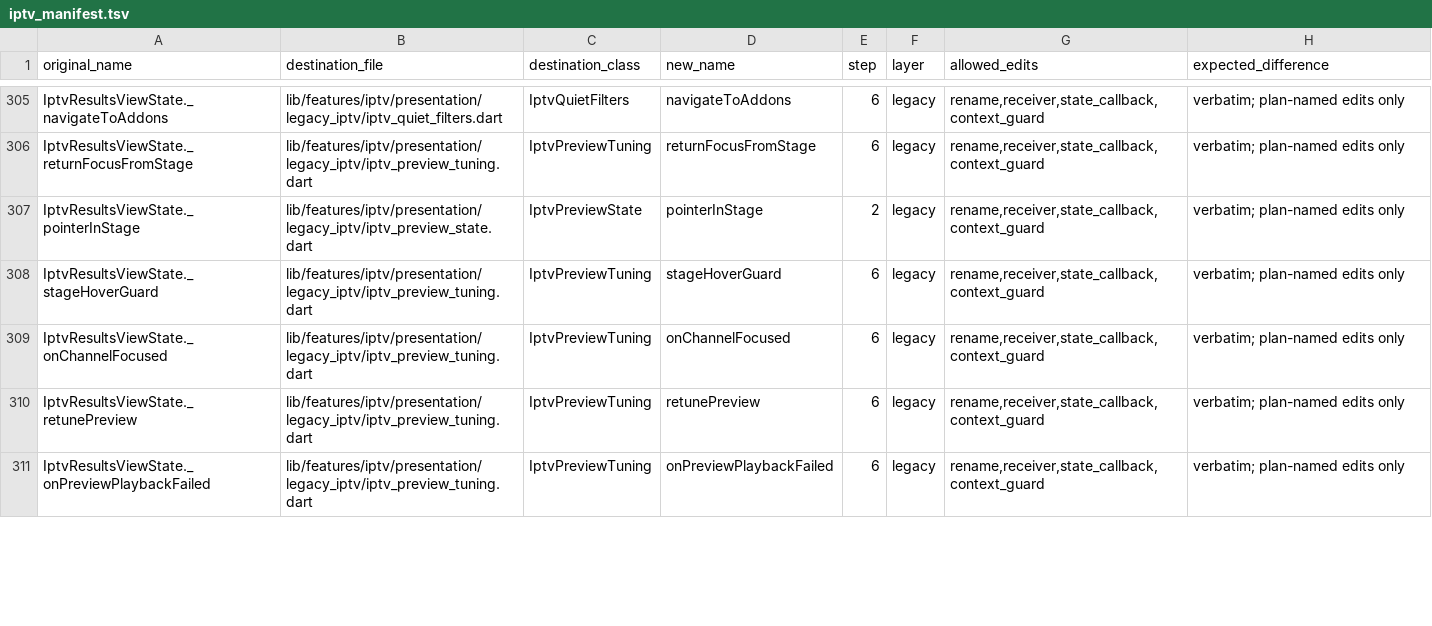
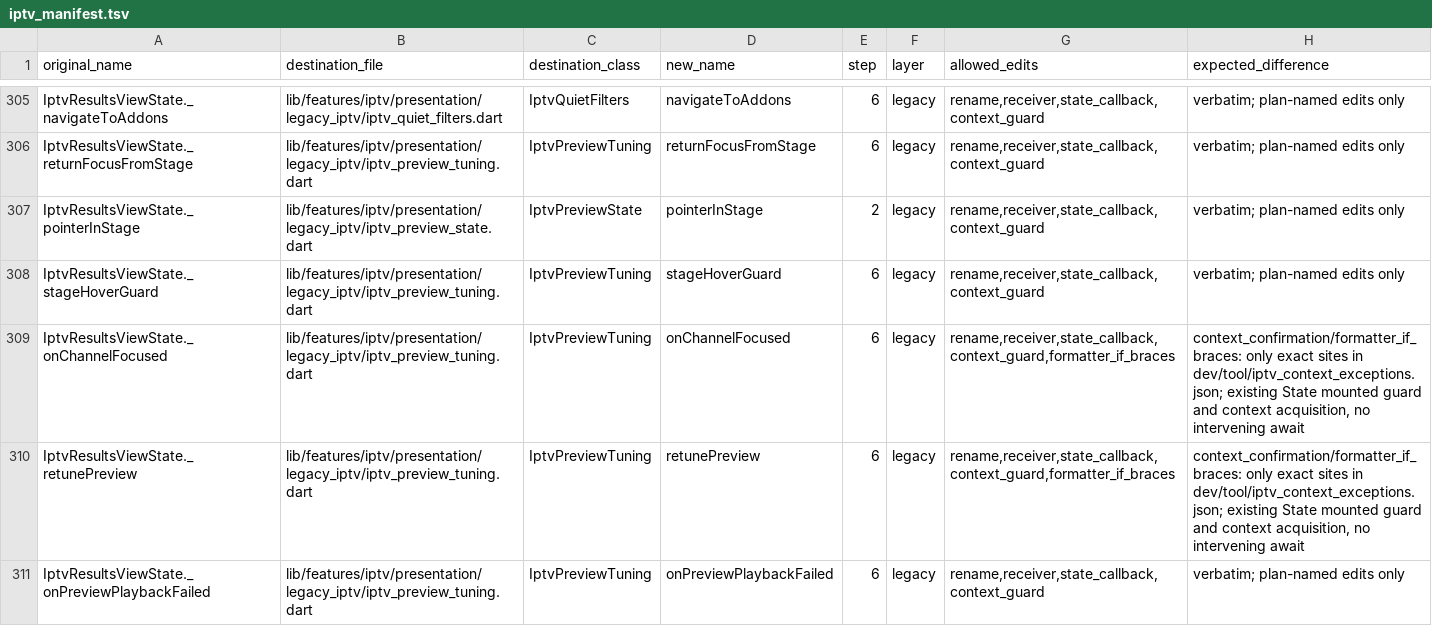
Before and after one commit to varunsalian/debrify, a TSV file: dev/tool/iptv_manifest.tsv, drawn as a sheet; only a part is shown, gaps mark what is left out; the diff covers the shown part only.

Commit message:
refactor(iptv): extract layouts focus and preview presentation

```diff
--- a/dev/tool/iptv_manifest.tsv
+++ b/dev/tool/iptv_manifest.tsv
@@ -308,4 +308,4 @@ IptvResultsViewState._pointerInStage	lib/features/iptv/presentation/legacy_iptv/
 IptvResultsViewState._stageHoverGuard	lib/features/iptv/presentation/legacy_iptv/iptv_preview_tuning.dart	IptvPreviewTuning	stageHoverGuard	6	legacy	rename,receiver,state_callback,context_guard	verbatim; plan-named edits only
-IptvResultsViewState._onChannelFocused	lib/features/iptv/presentation/legacy_iptv/iptv_preview_tuning.dart	IptvPreviewTuning	onChannelFocused	6	legacy	rename,receiver,state_callback,context_guard	verbatim; plan-named edits only
-IptvResultsViewState._retunePreview	lib/features/iptv/presentation/legacy_iptv/iptv_preview_tuning.dart	IptvPreviewTuning	retunePreview	6	legacy	rename,receiver,state_callback,context_guard	verbatim; plan-named edits only
+IptvResultsViewState._onChannelFocused	lib/features/iptv/presentation/legacy_iptv/iptv_preview_tuning.dart	IptvPreviewTuning	onChannelFocused	6	legacy	rename,receiver,state_callback,context_guard,formatter_if_braces	context_confirmation/formatter_if_braces: only exact sites in dev/tool/iptv_context_exceptions.json; existing State mounted guard and context acquisition, no intervening await
+IptvResultsViewState._retunePreview	lib/features/iptv/presentation/legacy_iptv/iptv_preview_tuning.dart	IptvPreviewTuning	retunePreview	6	legacy	rename,receiver,state_callback,context_guard,formatter_if_braces	context_confirmation/formatter_if_braces: only exact sites in dev/tool/iptv_context_exceptions.json; existing State mounted guard and context acquisition, no intervening await
 IptvResultsViewState._onPreviewPlaybackFailed	lib/features/iptv/presentation/legacy_iptv/iptv_preview_tuning.dart	IptvPreviewTuning	onPreviewPlaybackFailed	6	legacy	rename,receiver,state_callback,context_guard	verbatim; plan-named edits only
```
Also changed, not shown: 8 edited cells elsewhere in this file, 30 other files.
